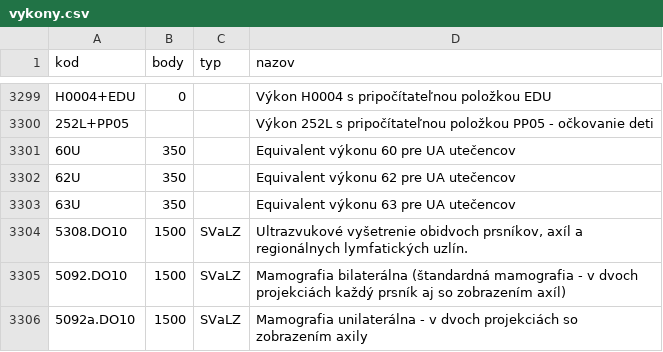
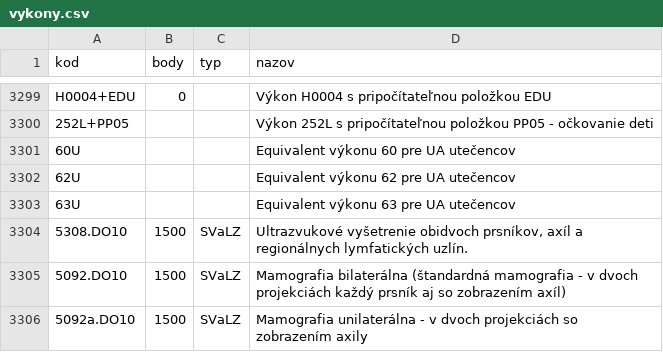
Before and after one commit to curo-open/curo-data, a CSV file: vykony.csv, drawn as a sheet; only a part is shown, gaps mark what is left out.

Commit message:
pridane nove UA vykony

```diff
--- a/vykony.csv
+++ b/vykony.csv
@@ -3300,5 +3300,5 @@ H0004+EDU,0,,"Výkon H0004 s pripočítateľnou položkou EDU"
 252L+PP05,,,Výkon 252L s pripočítateľnou položkou PP05 - očkovanie deti
-60U,350,,"Equivalent výkonu 60 pre UA utečencov"
-62U,350,,"Equivalent výkonu 62 pre UA utečencov"
-63U,350,,"Equivalent výkonu 63 pre UA utečencov"
+60U,,,"Equivalent výkonu 60 pre UA utečencov"
+62U,,,"Equivalent výkonu 62 pre UA utečencov"
+63U,,,"Equivalent výkonu 63 pre UA utečencov"
 5308.DO10,1500,SVaLZ,"Ultrazvukové vyšetrenie obidvoch prsníkov, axíl a regionálnych lymfatických uzlín."
```
